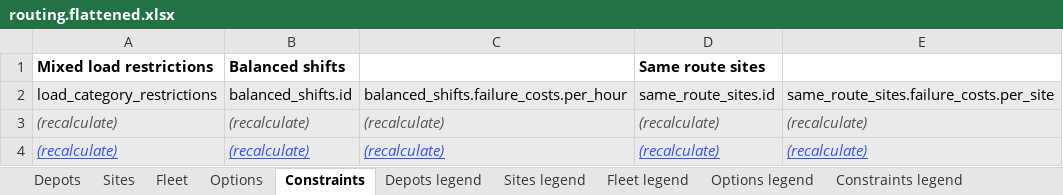
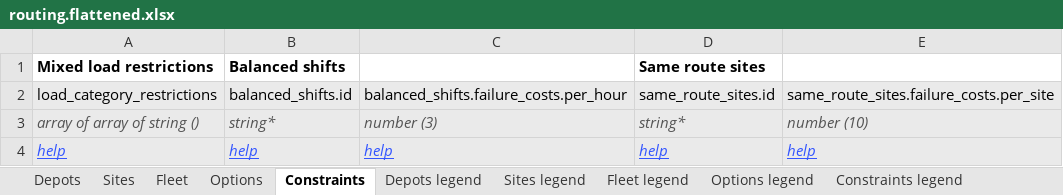
Before and after one commit to routinghub/schema-tools, an Excel workbook: routing.flattened.xlsx, sheet Constraints, drawn as a sheet; values as stored, in another font and other column widths than the file's, no borders; removed rows and columns are numbered as before the commit, all else as after; the diff names each change by its address in the sheet, - before the commit and + after, or states it on an @@ line.

```diff
--- a/routing.flattened.xlsx (sheet Constraints)
+++ b/routing.flattened.xlsx (sheet Constraints)
-row 3: (recalculate) | (recalculate) | (recalculate) | (recalculate) | (recalculate)
-row 4: (recalculate) | (recalculate) | (recalculate) | (recalculate) | (recalculate)
+row 3: array of array of string () | string* | number (3) | string* | number (10)
+row 4: help | help | help | help | help
```
Also changed, not shown: sheet Fleet, sheet Sites, sheet Depots, sheet Options, 3 other files.
